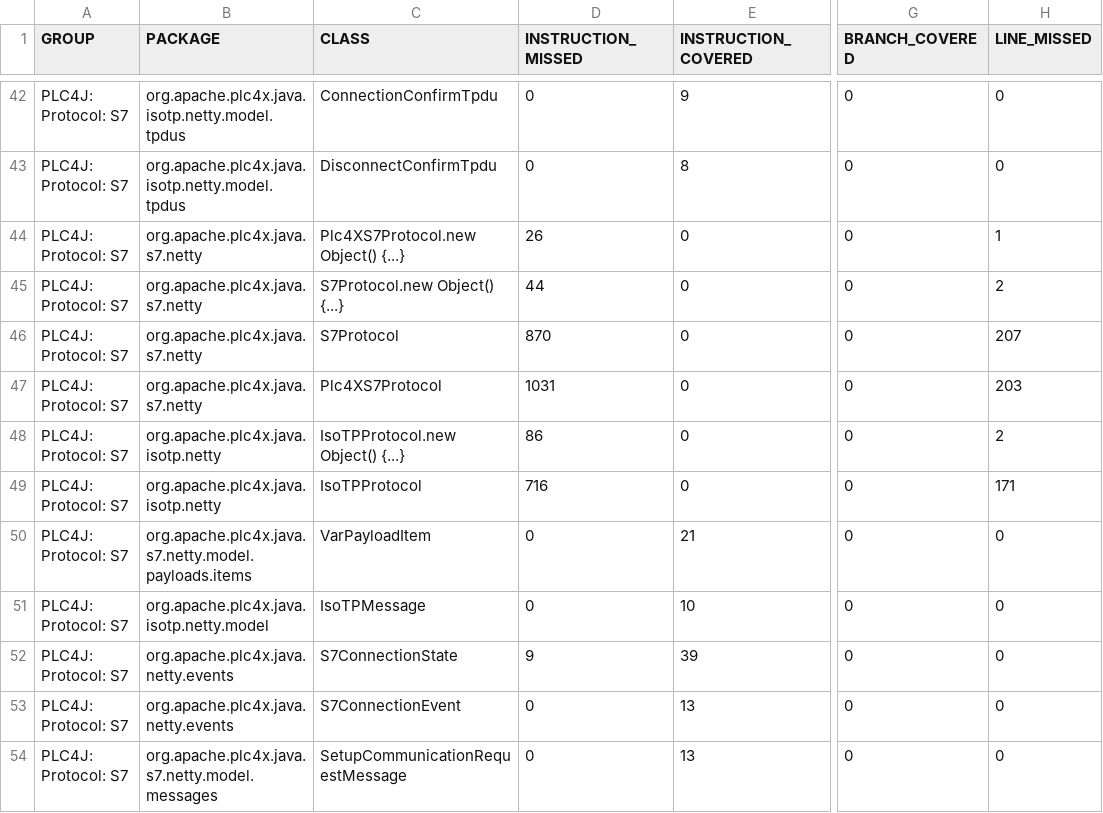
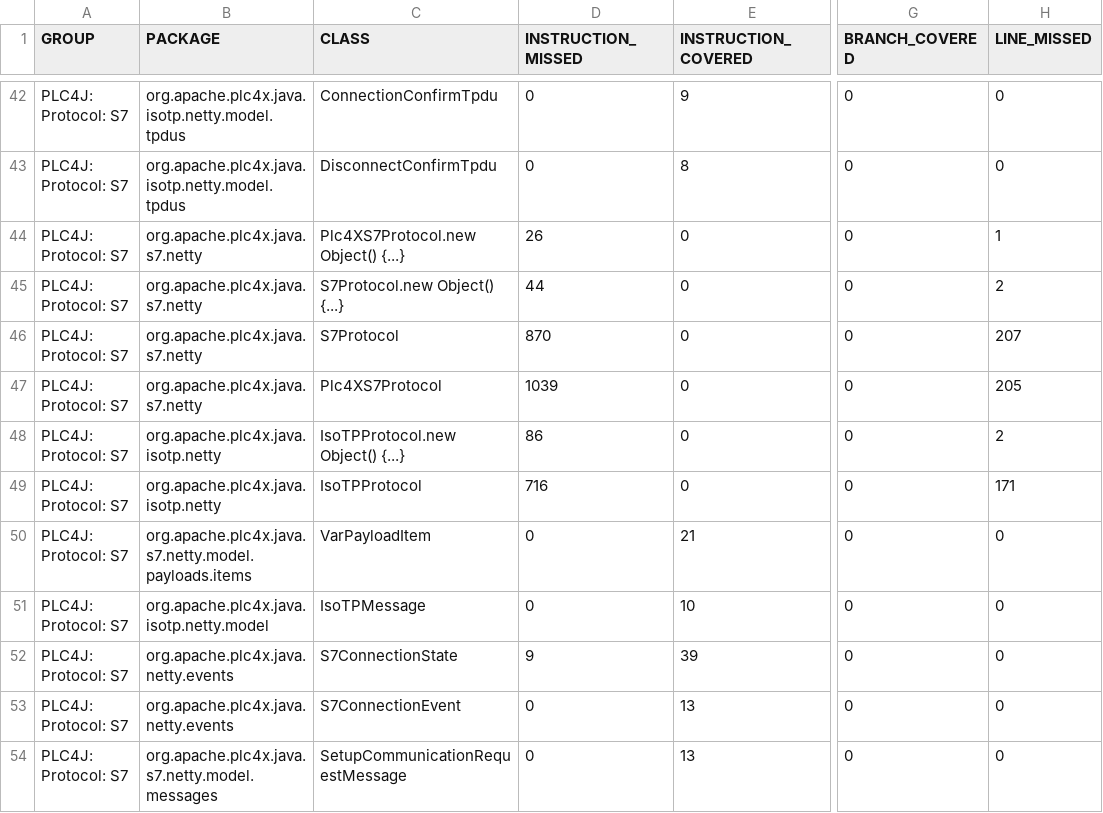
Before and after one commit to zjlhxq/plc4x, a CSV file: plc4j/plc4j-protocols/plc4j-protocol-s7/jacoco/jacoco.csv, drawn as a sheet; only a part is shown, gaps mark what is left out; the diff names each change by its address in the sheet, - before the commit and + after, or states it on an @@ line.

```diff
--- a/plc4j/plc4j-protocols/plc4j-protocol-s7/jacoco/jacoco.csv
+++ b/plc4j/plc4j-protocols/plc4j-protocol-s7/jacoco/jacoco.csv
-D47 (INSTRUCTION_MISSED): 1031
+D47 (INSTRUCTION_MISSED): 1039
-H47 (LINE_MISSED): 203
+H47 (LINE_MISSED): 205
```
Also changed, not shown: 54 other files.
